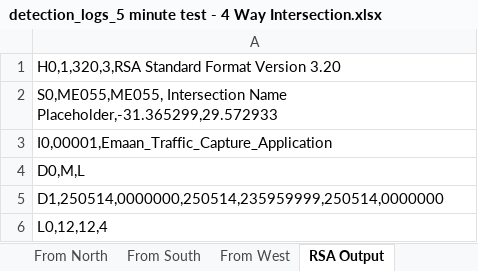
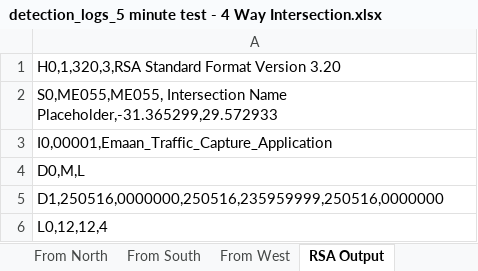
Before and after one commit to Rahil-Work/traffic-reporting, an Excel workbook: output/reports/detection_logs_5 minute test - 4 Way Intersection.xlsx, sheet RSA Output, drawn as a sheet; only a part is shown; values as stored, in another font and other column widths than the file's, no borders; the diff covers the shown part only; the diff names each change by its address in the sheet, - before the commit and + after, or states it on an @@ line.

```diff
--- a/output/reports/detection_logs_5 minute test - 4 Way Intersection.xlsx (sheet RSA Output)
+++ b/output/reports/detection_logs_5 minute test - 4 Way Intersection.xlsx (sheet RSA Output)
-A5: D1,250514,0000000,250514,235959999,250514,0000000
+A5: D1,250516,0000000,250516,235959999,250516,0000000
```
Also changed, not shown: other rows of this sheet, sheet Vehicle Logs, sheet Intervals, sheet From South, sheet From West, sheet From East, sheet From North, 6 other files.
